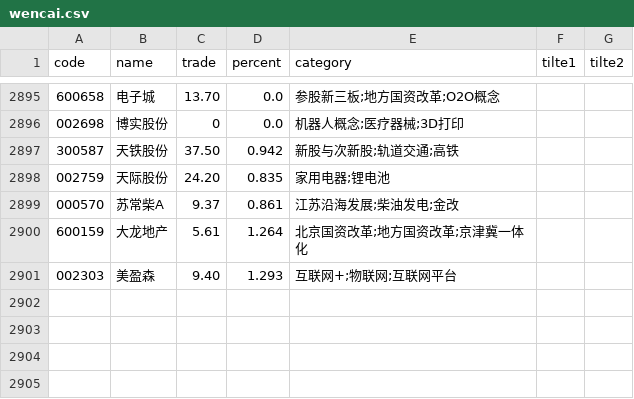
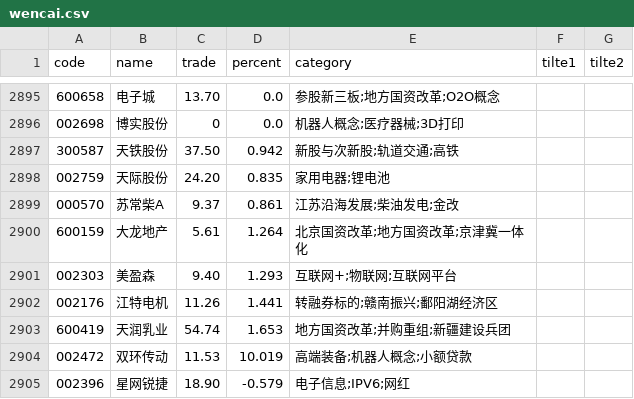
Before and after one commit to johnsonhongyi/pyQuant, a CSV file: stock/JohhnsonUtil/wencai/wencai.csv, drawn as a sheet; only a part is shown, gaps mark what is left out; the diff names each change by its address in the sheet, - before the commit and + after, or states it on an @@ line.

```diff
--- a/stock/JohhnsonUtil/wencai/wencai.csv
+++ b/stock/JohhnsonUtil/wencai/wencai.csv
+row 2902: 002176 | 江特电机 | 11.26 | 1.441 | 转融券标的;赣南振兴;鄱阳湖经济区
+row 2903: 600419 | 天润乳业 | 54.74 | 1.653 | 地方国资改革;并购重组;新疆建设兵团
+row 2904: 002472 | 双环传动 | 11.53 | 10.019 | 高端装备;机器人概念;小额贷款
+row 2905: 002396 | 星网锐捷 | 18.90 | -0.579 | 电子信息;IPV6;网红
```
Also changed, not shown: 7 other files.
